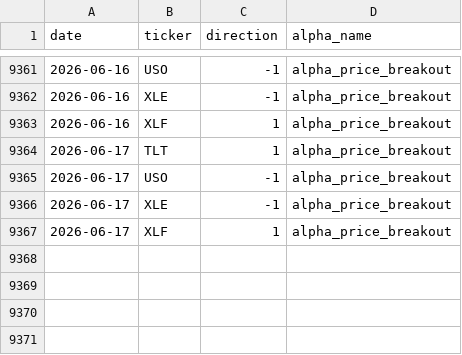
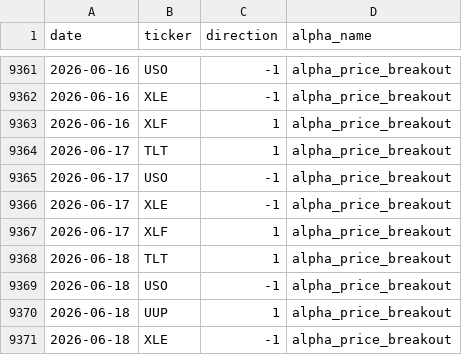
Before and after one commit to nikolas-joyce/alpha-price-breakout, a CSV file: outputs/signals_latest.csv, drawn as a sheet; only a part is shown, gaps mark what is left out; the diff names each change by its address in the sheet, - before the commit and + after, or states it on an @@ line.

```diff
--- a/outputs/signals_latest.csv
+++ b/outputs/signals_latest.csv
+row 9368: 2026-06-18 | TLT | 1 | alpha_price_breakout
+row 9369: 2026-06-18 | USO | -1 | alpha_price_breakout
+row 9370: 2026-06-18 | UUP | 1 | alpha_price_breakout
+row 9371: 2026-06-18 | XLE | -1 | alpha_price_breakout
```
